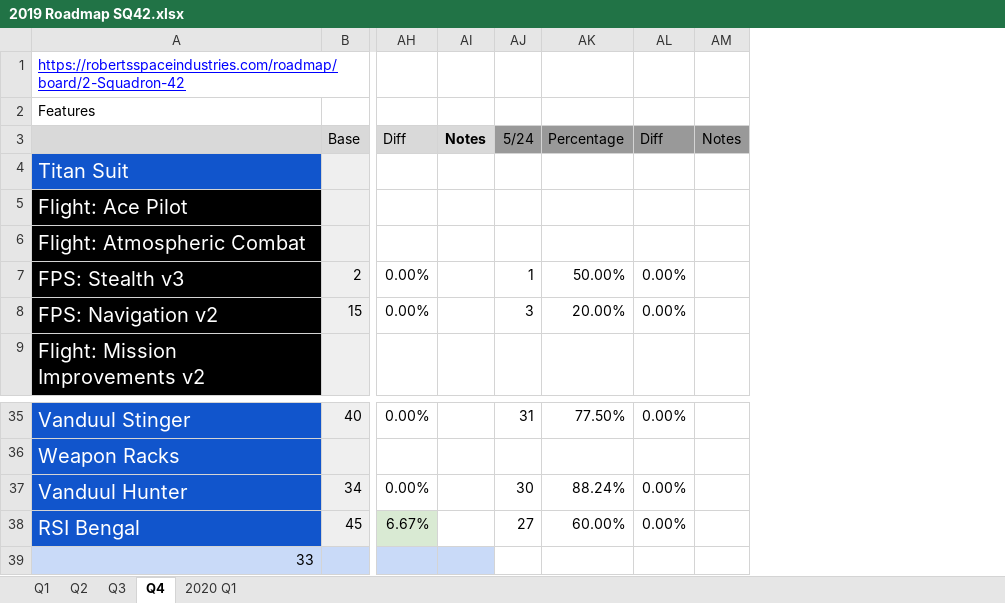
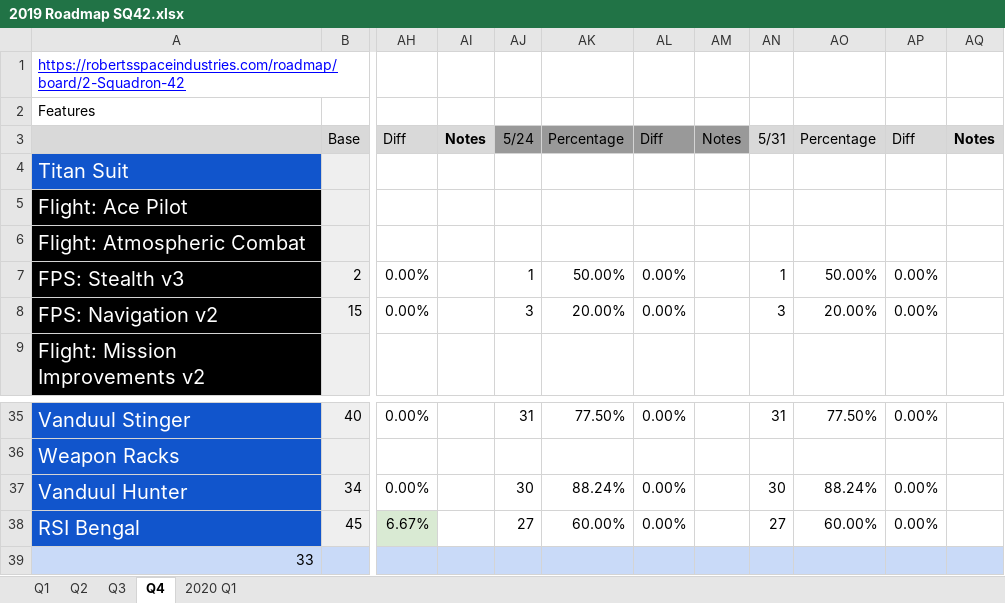
Before and after one commit to 308tube/Star.Citizen.Roadmap, an Excel workbook: 2019/2019 Roadmap SQ42.xlsx, sheet Q4, drawn as a sheet; only a part is shown, gaps mark what is left out; values as stored, in another font and other column widths than the file's, no borders; charts and pictures not drawn; the diff names each change by its address in the sheet, - before the commit and + after, or states it on an @@ line.

```diff
--- a/2019/2019 Roadmap SQ42.xlsx (sheet Q4)
+++ b/2019/2019 Roadmap SQ42.xlsx (sheet Q4)
+column AN, rows 3-8: 5/31 |  |  |  | 1 | 3; rows 35-38: 31 |  | 30 | 27
+column AO, rows 3-8: Percentage |  |  |  | 50.00% | 20.00%; rows 35-38: 77.50% |  | 88.24% | 60.00%
+column AP, rows 3-8: Diff |  |  |  | 0.00% | 0.00%; rows 35-38: 0.00% |  | 0.00% | 0.00%
+column AQ, row 3: Notes
-AJ39:AM39 fill: none
+AJ39:AM39 fill: #C9DAF8
```
Also changed, not shown: sheet Q3, sheet Q2, sheet 2020 Q1, 2019/2019 Roadmap Star Citizen PTU.xlsx, 1 other file.
